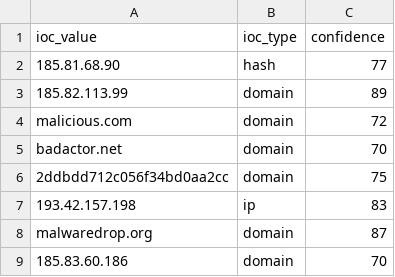
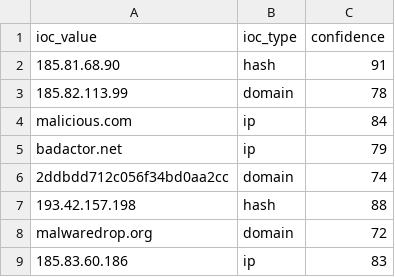
Before and after one commit to DRA3V50/Network-Threat-Intelligence-Analysis, a CSV file: build/iocs/osint_iocs.csv, drawn as a sheet.

```diff
--- a/build/iocs/osint_iocs.csv
+++ b/build/iocs/osint_iocs.csv
@@ -1,9 +1,9 @@
 ioc_value,ioc_type,confidence
-185.81.68.90,hash,77
-185.82.113.99,domain,89
-malicious.com,domain,72
-badactor.net,domain,70
-2ddbdd712c056f34bd0aa2cc,domain,75
-193.42.157.198,ip,83
-malwaredrop.org,domain,87
-185.83.60.186,domain,70
+185.81.68.90,hash,91
+185.82.113.99,domain,78
+malicious.com,ip,84
+badactor.net,ip,79
+2ddbdd712c056f34bd0aa2cc,domain,74
+193.42.157.198,hash,88
+malwaredrop.org,domain,72
+185.83.60.186,ip,83
```
Also changed, not shown: 4 other files.
